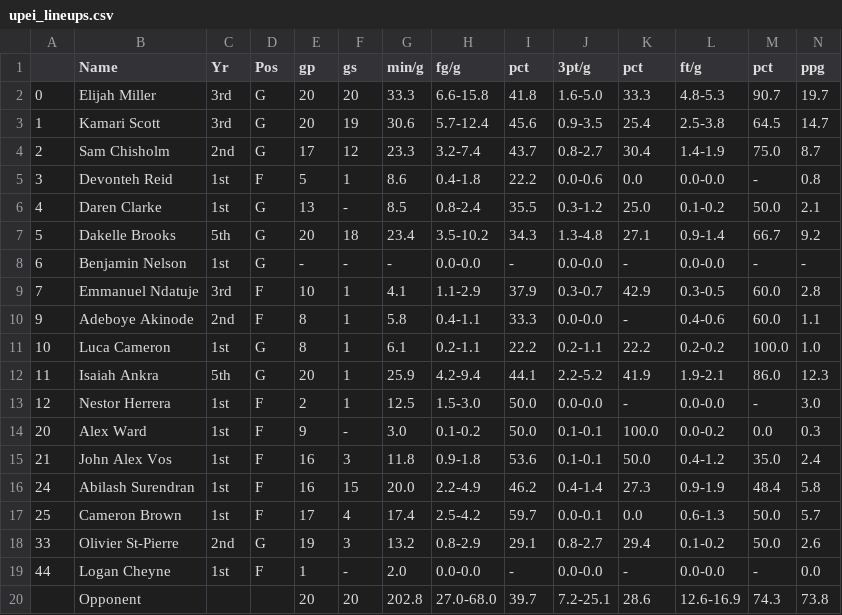
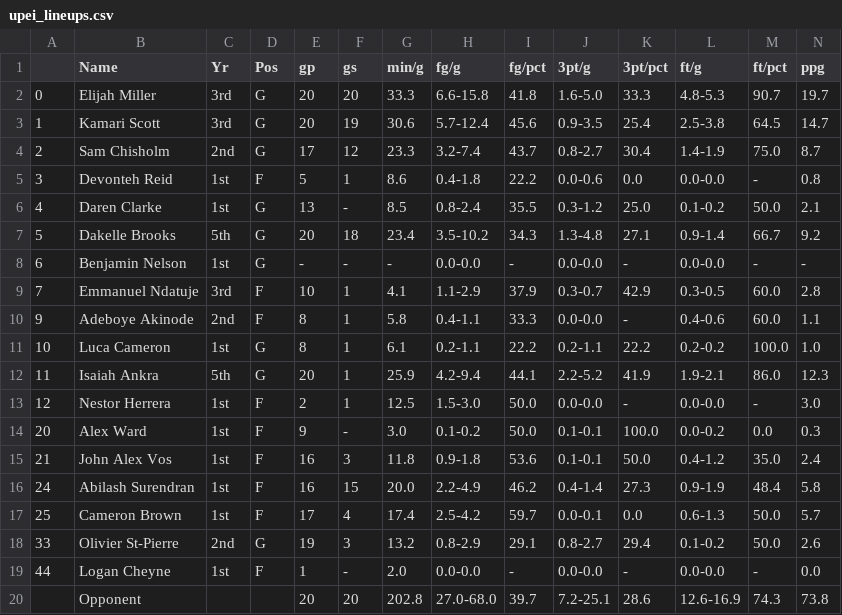
Before and after one commit to swizzmeister/statReaderSlackBot, a CSV file: upei_lineups.csv, drawn as a sheet.

Commit message:
Working version wish list -add interactive commands -make interpretor safer and more dynamic

```diff
--- a/upei_lineups.csv
+++ b/upei_lineups.csv
@@ -1,2 +1,2 @@
-,Name,Yr,Pos,gp,gs,min/g,fg/g,pct,3pt/g,pct,ft/g,pct,ppg
+,Name,Yr,Pos,gp,gs,min/g,fg/g,fg/pct,3pt/g,3pt/pct,ft/g,ft/pct,ppg
 0,Elijah Miller,3rd,G,20,20,33.3,6.6-15.8,41.8,1.6-5.0,33.3,4.8-5.3,90.7,19.7
```
Also changed, not shown: 2 other files.
